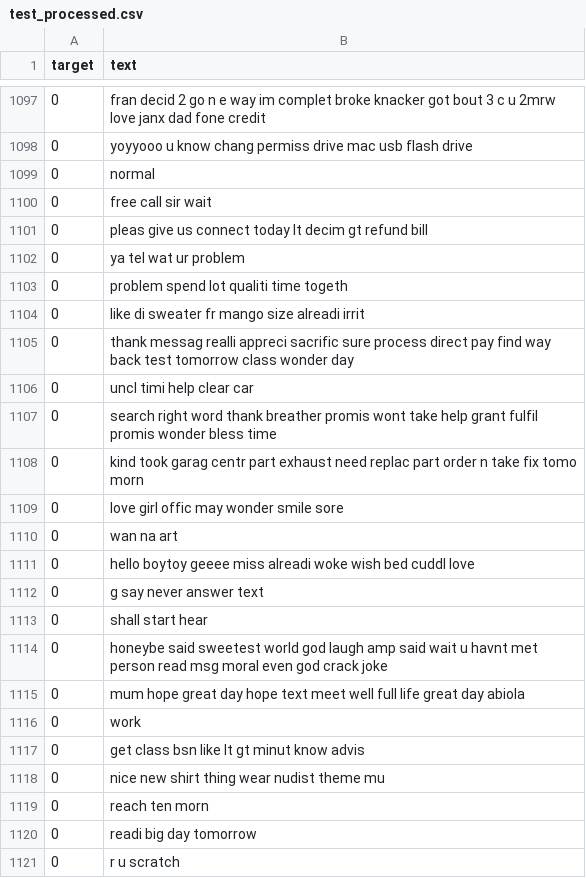
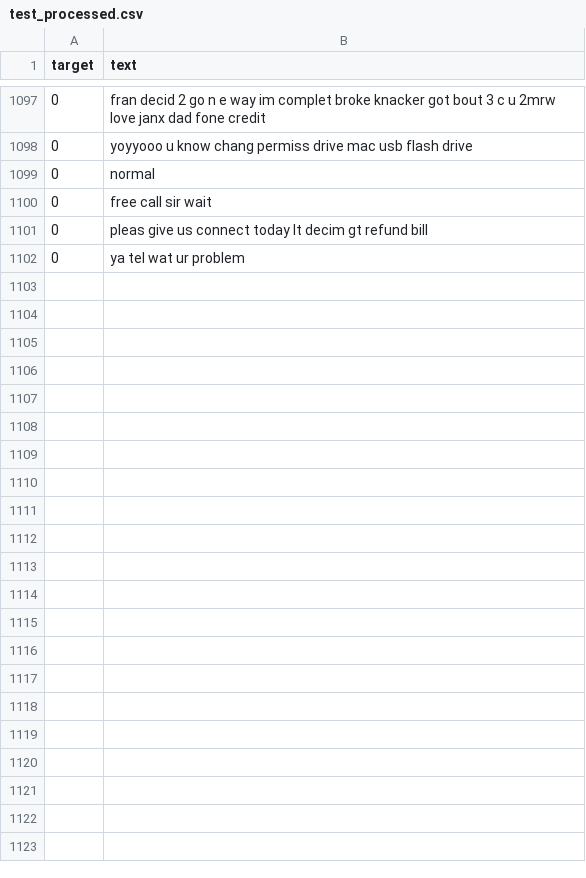
Before and after one commit to MaCDM37/YT-MLOPS-Complete-ML-Pipeline, a CSV file: data/interim/test_processed.csv, drawn as a sheet; only a part is shown, gaps mark what is left out; the diff covers the shown part only; the diff names each change by its address in the sheet, - before the commit and + after, or states it on an @@ line.

Commit message:
Personal changes made

```diff
--- a/data/interim/test_processed.csv
+++ b/data/interim/test_processed.csv
-row 1103: 0 | problem spend lot qualiti time togeth
-row 1104: 0 | like di sweater fr mango size alreadi irrit
-row 1105: 0 | thank messag realli appreci sacrific sure process direct pay find way back test tomorrow class wonder day
-row 1106: 0 | uncl timi help clear car
-row 1107: 0 | search right word thank breather promis wont take help grant fulfil promis wonder bless time
-row 1108: 0 | kind took garag centr part exhaust need replac part order n take fix tomo morn
-row 1109: 0 | love girl offic may wonder smile sore
-row 1110: 0 | wan na art
-row 1111: 0 | hello boytoy geeee miss alreadi woke wish bed cuddl love
-row 1112: 0 | g say never answer text
-row 1113: 0 | shall start hear
-row 1114: 0 | honeybe said sweetest world god laugh amp said wait u havnt met person read msg moral even god crack joke
-row 1115: 0 | mum hope great day hope text meet well full life great day abiola
-row 1116: 0 | work
-row 1117: 0 | get class bsn like lt gt minut know advis
-row 1118: 0 | nice new shirt thing wear nudist theme mu
-row 1119: 0 | reach ten morn
-row 1120: 0 | readi big day tomorrow
-row 1121: 0 | r u scratch
```
Also changed, not shown: 34 removed rows elsewhere in this file, data/interim/train_processed.csv, 6 other files.
